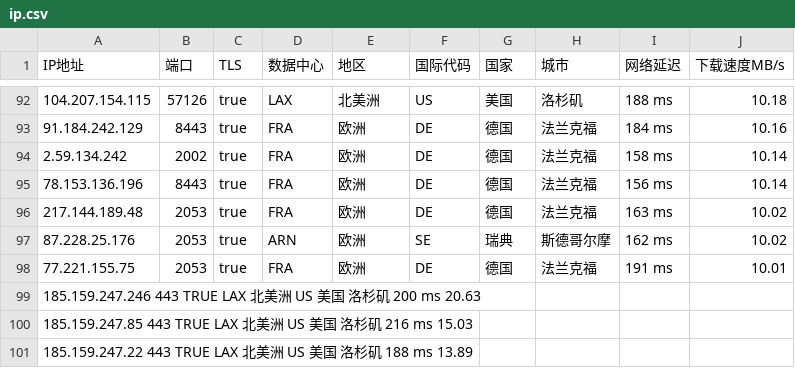
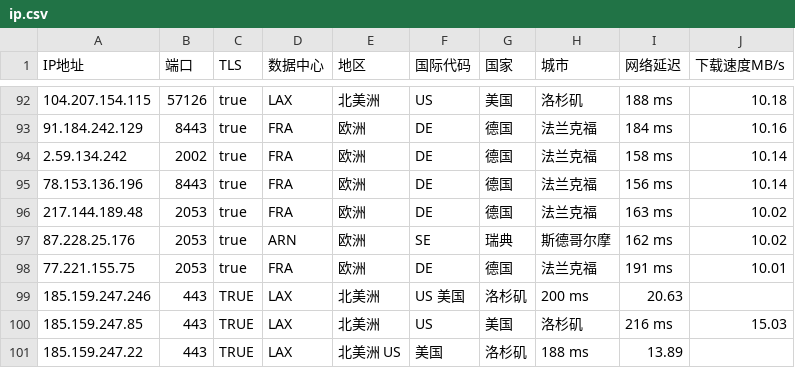
Before and after one commit to xiagefei/yxIP, a CSV file: ip.csv, drawn as a sheet; only a part is shown, gaps mark what is left out.

Commit message:
Update ip.csv

```diff
--- a/ip.csv
+++ b/ip.csv
@@ -98,4 +98,4 @@ IP地址,端口,TLS,数据中心,地区,国际代码,国家,城市,网络延迟,
 77.221.155.75,2053,true,FRA,欧洲,DE,德国,法兰克福,191 ms,10.01
-185.159.247.246	443	TRUE	LAX	北美洲	US	美国	洛杉矶	200 ms	20.63
-185.159.247.85	443	TRUE	LAX	北美洲	US	美国	洛杉矶	216 ms	15.03
-185.159.247.22	443	TRUE	LAX	北美洲	US	美国	洛杉矶	188 ms	13.89
+185.159.247.246,443,TRUE,LAX,北美洲,US	美国,洛杉矶,200 ms,20.63
+185.159.247.85,443,TRUE,LAX,北美洲,US,美国,洛杉矶,216 ms,15.03
+185.159.247.22,443,TRUE,LAX,北美洲	US,美国,洛杉矶,188 ms,13.89
```
